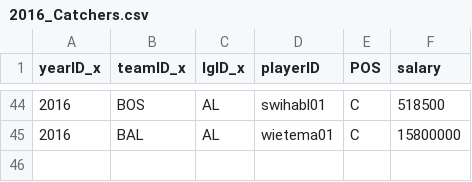
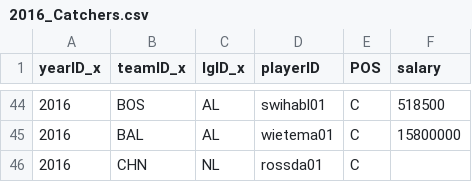
Before and after one commit to ajgarber20/Econometrics-Project, a CSV file: 2016_Catchers.csv, drawn as a sheet; only a part is shown, gaps mark what is left out.

Commit message:
Add files via upload

```diff
--- a/2016_Catchers.csv
+++ b/2016_Catchers.csv
@@ -45 +45,2 @@
 2016,BAL,AL,wietema01,C,15800000
+2016,CHN,NL,rossda01,C,
```
